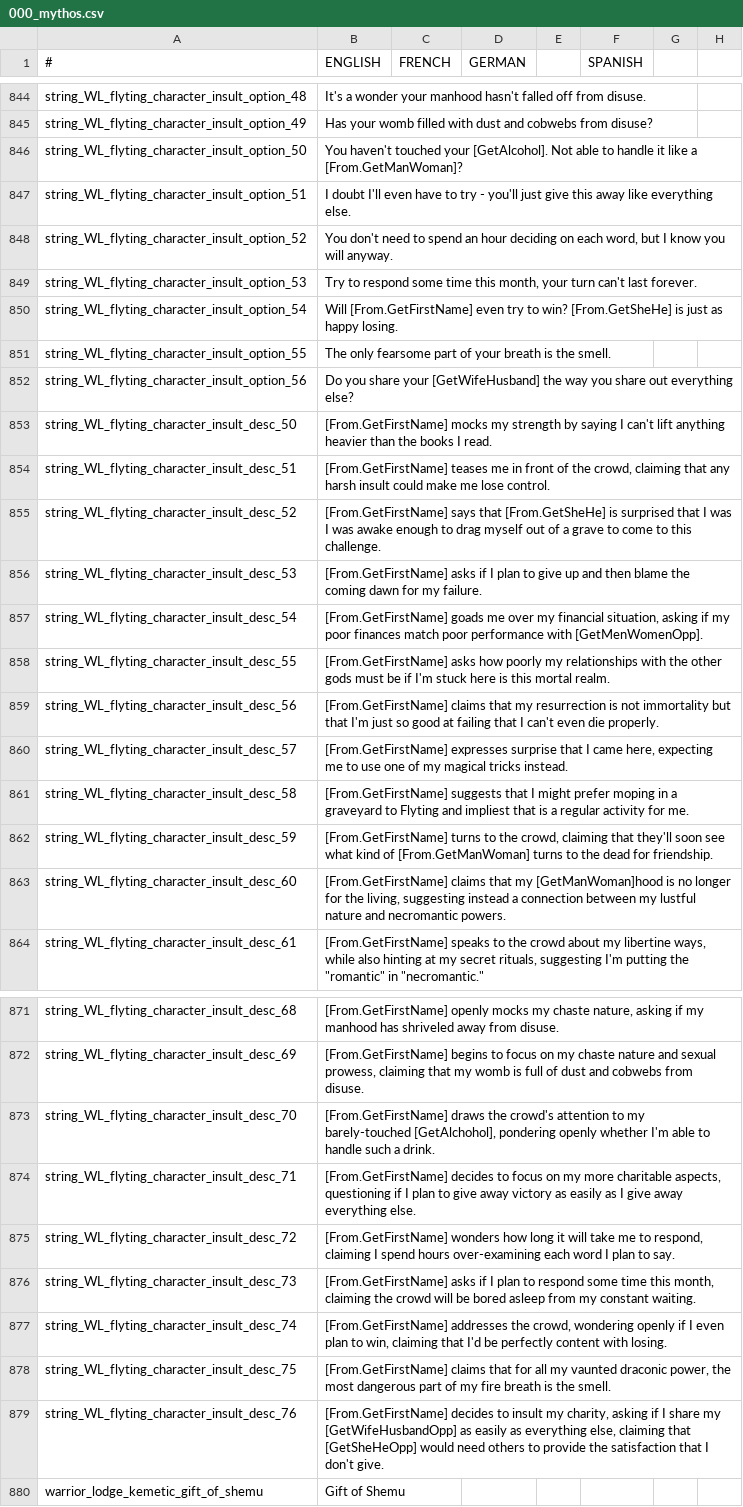
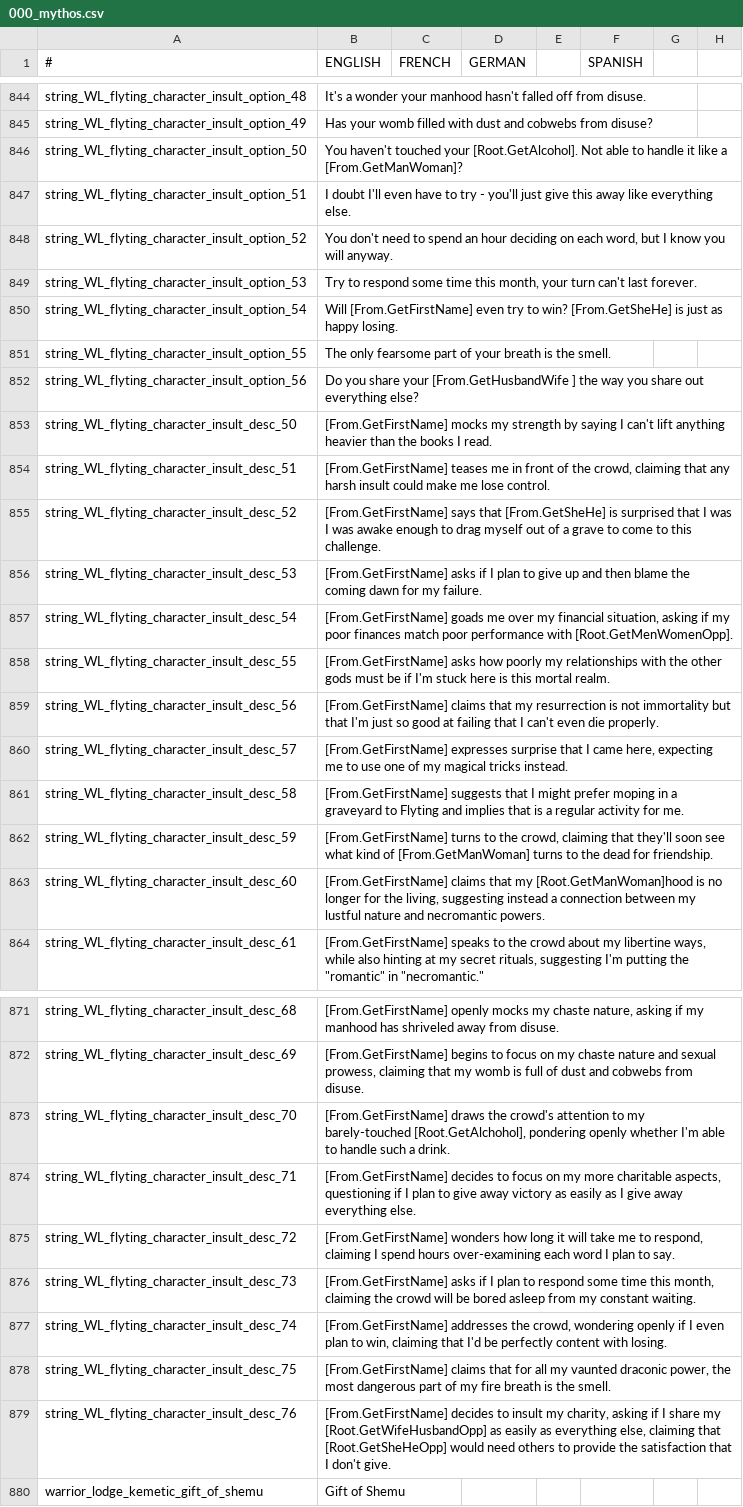
Before and after one commit to Leekoo/Mythos2, a CSV file: Mythos2/localisation/000_mythos.csv, drawn as a sheet; only a part is shown, gaps mark what is left out; the diff names each change by its address in the sheet, - before the commit and + after, or states it on an @@ line.

Commit message:
Fix missing scopes

```diff
--- a/Mythos2/localisation/000_mythos.csv
+++ b/Mythos2/localisation/000_mythos.csv
-B846 (ENGLISH): …touched your [GetAlcohol]. Not able…
+B846 (ENGLISH): …touched your [Root.GetAlcohol]. Not able…
-B852 (ENGLISH): …share your [GetWifeHusband] the way…
+B852 (ENGLISH): …share your [From.GetHusbandWife ] the way…
-B857 (ENGLISH): …performance with [GetMenWomenOpp].
+B857 (ENGLISH): …performance with [Root.GetMenWomenOpp].
-B861 (ENGLISH): …Flyting and impliest that is…
+B861 (ENGLISH): …Flyting and implies that is…
-B863 (ENGLISH): …that my [GetManWoman]hood is no…
+B863 (ENGLISH): …that my [Root.GetManWoman]hood is no…
-B873 (ENGLISH): …my barely-touched [GetAlchohol], pondering openly…
+B873 (ENGLISH): …my barely-touched [Root.GetAlchohol], pondering openly…
-B879 (ENGLISH): …share my [GetWifeHusbandOpp] as easily as everything else, claiming that [GetSheHeOpp] would need…
+B879 (ENGLISH): …share my [Root.GetWifeHusbandOpp] as easily as everything else, claiming that [Root.GetSheHeOpp] would need…
```
